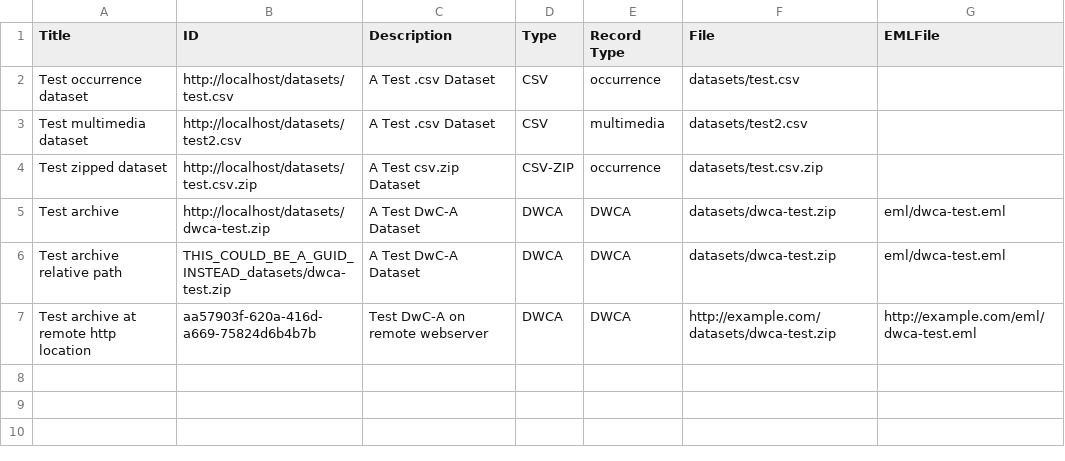
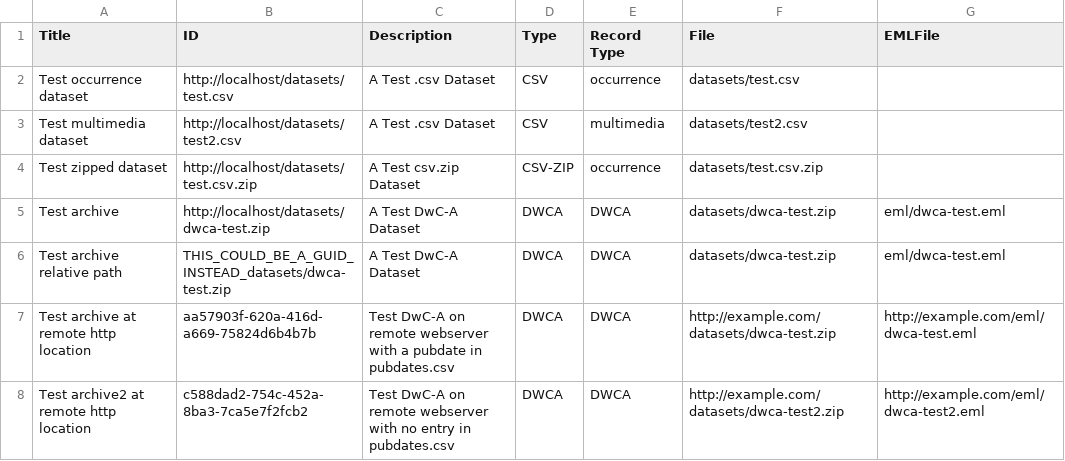
Before and after one commit to iDigBio/idigbio-feeder, a CSV file: datasets.csv, drawn as a sheet.

Commit message:
allow selective tracking of pubDate on external http files via separate pubdates.csv

```diff
--- a/datasets.csv
+++ b/datasets.csv
@@ -6,2 +6,3 @@
 "Test archive relative path", "THIS_COULD_BE_A_GUID_INSTEAD_datasets/dwca-test.zip","A Test DwC-A Dataset","DWCA","DWCA","datasets/dwca-test.zip","eml/dwca-test.eml"
-"Test archive at remote http location", "aa57903f-620a-416d-a669-75824d6b4b7b","Test DwC-A on remote webserver","DWCA","DWCA","http://example.com/datasets/dwca-test.zip","http://example.com/eml/dwca-test.eml"
+"Test archive at remote http location", "aa57903f-620a-416d-a669-75824d6b4b7b","Test DwC-A on remote webserver with a pubdate in pubdates.csv","DWCA","DWCA","http://example.com/datasets/dwca-test.zip","http://example.com/eml/dwca-test.eml"
+"Test archive2 at remote http location", "c588dad2-754c-452a-8ba3-7ca5e7f2fcb2","Test DwC-A on remote webserver with no entry in pubdates.csv","DWCA","DWCA","http://example.com/datasets/dwca-test2.zip","http://example.com/eml/dwca-test2.eml"
```
Also changed, not shown: 2 other files.
